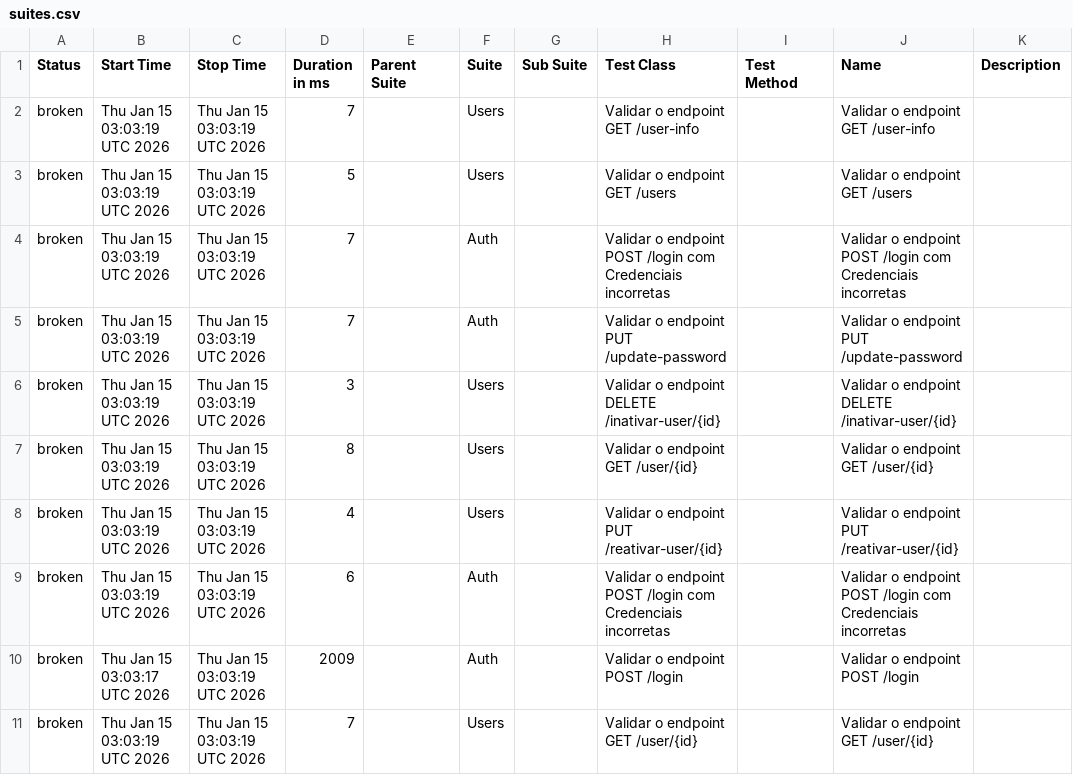
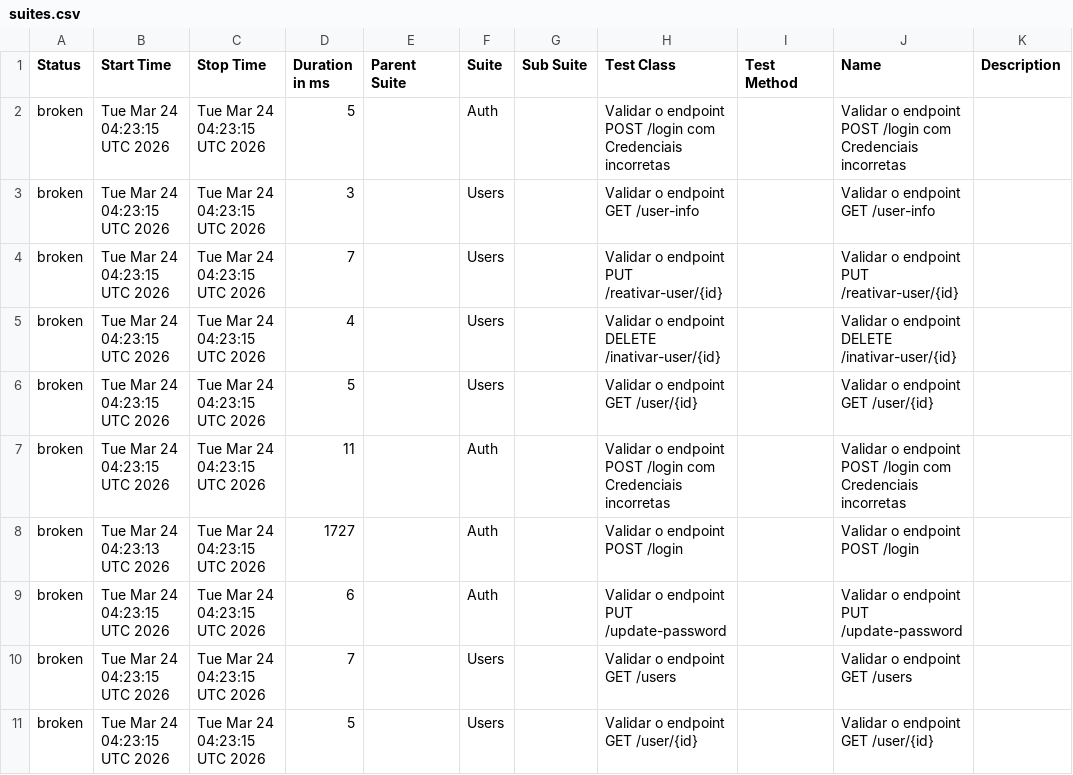
Before and after one commit to Pedrothh/automacao-api-rest-assured, a CSV file: data/suites.csv, drawn as a sheet.

```diff
--- a/data/suites.csv
+++ b/data/suites.csv
@@ -1,11 +1,11 @@
 "Status","Start Time","Stop Time","Duration in ms","Parent Suite","Suite","Sub Suite","Test Class","Test Method","Name","Description"
-"broken","Thu Jan 15 03:03:19 UTC 2026","Thu Jan 15 03:03:19 UTC 2026","7","","Users","","Validar o endpoint GET /user-info","","Validar o endpoint GET /user-info",""
-"broken","Thu Jan 15 03:03:19 UTC 2026","Thu Jan 15 03:03:19 UTC 2026","5","","Users","","Validar o endpoint GET /users","","Validar o endpoint GET /users",""
-"broken","Thu Jan 15 03:03:19 UTC 2026","Thu Jan 15 03:03:19 UTC 2026","7","","Auth","","Validar o endpoint POST /login com Credenciais incorretas","","Validar o endpoint POST /login com Credenciais incorretas",""
-"broken","Thu Jan 15 03:03:19 UTC 2026","Thu Jan 15 03:03:19 UTC 2026","7","","Auth","","Validar o endpoint PUT /update-password","","Validar o endpoint PUT /update-password",""
-"broken","Thu Jan 15 03:03:19 UTC 2026","Thu Jan 15 03:03:19 UTC 2026","3","","Users","","Validar o endpoint DELETE /inativar-user/{id}","","Validar o endpoint DELETE /inativar-user/{id}",""
-"broken","Thu Jan 15 03:03:19 UTC 2026","Thu Jan 15 03:03:19 UTC 2026","8","","Users","","Validar o endpoint GET /user/{id}","","Validar o endpoint GET /user/{id}",""
-"broken","Thu Jan 15 03:03:19 UTC 2026","Thu Jan 15 03:03:19 UTC 2026","4","","Users","","Validar o endpoint PUT /reativar-user/{id}","","Validar o endpoint PUT /reativar-user/{id}",""
-"broken","Thu Jan 15 03:03:19 UTC 2026","Thu Jan 15 03:03:19 UTC 2026","6","","Auth","","Validar o endpoint POST /login com Credenciais incorretas","","Validar o endpoint POST /login com Credenciais incorretas",""
-"broken","Thu Jan 15 03:03:17 UTC 2026","Thu Jan 15 03:03:19 UTC 2026","2009","","Auth","","Validar o endpoint POST /login","","Validar o endpoint POST /login",""
-"broken","Thu Jan 15 03:03:19 UTC 2026","Thu Jan 15 03:03:19 UTC 2026","7","","Users","","Validar o endpoint GET /user/{id}","","Validar o endpoint GET /user/{id}",""
+"broken","Tue Mar 24 04:23:15 UTC 2026","Tue Mar 24 04:23:15 UTC 2026","5","","Auth","","Validar o endpoint POST /login com Credenciais incorretas","","Validar o endpoint POST /login com Credenciais incorretas",""
+"broken","Tue Mar 24 04:23:15 UTC 2026","Tue Mar 24 04:23:15 UTC 2026","3","","Users","","Validar o endpoint GET /user-info","","Validar o endpoint GET /user-info",""
+"broken","Tue Mar 24 04:23:15 UTC 2026","Tue Mar 24 04:23:15 UTC 2026","7","","Users","","Validar o endpoint PUT /reativar-user/{id}","","Validar o endpoint PUT /reativar-user/{id}",""
+"broken","Tue Mar 24 04:23:15 UTC 2026","Tue Mar 24 04:23:15 UTC 2026","4","","Users","","Validar o endpoint DELETE /inativar-user/{id}","","Validar o endpoint DELETE /inativar-user/{id}",""
+"broken","Tue Mar 24 04:23:15 UTC 2026","Tue Mar 24 04:23:15 UTC 2026","5","","Users","","Validar o endpoint GET /user/{id}","","Validar o endpoint GET /user/{id}",""
+"broken","Tue Mar 24 04:23:15 UTC 2026","Tue Mar 24 04:23:15 UTC 2026","11","","Auth","","Validar o endpoint POST /login com Credenciais incorretas","","Validar o endpoint POST /login com Credenciais incorretas",""
+"broken","Tue Mar 24 04:23:13 UTC 2026","Tue Mar 24 04:23:15 UTC 2026","1727","","Auth","","Validar o endpoint POST /login","","Validar o endpoint POST /login",""
+"broken","Tue Mar 24 04:23:15 UTC 2026","Tue Mar 24 04:23:15 UTC 2026","6","","Auth","","Validar o endpoint PUT /update-password","","Validar o endpoint PUT /update-password",""
+"broken","Tue Mar 24 04:23:15 UTC 2026","Tue Mar 24 04:23:15 UTC 2026","7","","Users","","Validar o endpoint GET /users","","Validar o endpoint GET /users",""
+"broken","Tue Mar 24 04:23:15 UTC 2026","Tue Mar 24 04:23:15 UTC 2026","5","","Users","","Validar o endpoint GET /user/{id}","","Validar o endpoint GET /user/{id}",""
```
Also changed, not shown: data/behaviors.csv, 28 other files.
